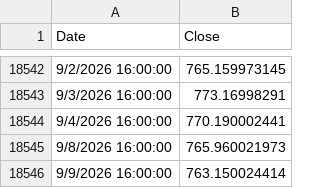
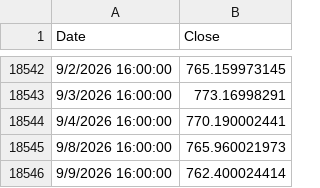
Before and after one commit to bumbeishvili/tqqq.networthcast.com, a TSV file: data/spy.tsv, drawn as a sheet; only a part is shown, gaps mark what is left out.

```diff
--- a/data/spy.tsv
+++ b/data/spy.tsv
@@ -18545,2 +18545,2 @@ Date	Close
 9/8/2026 16:00:00	765.960021973
-9/9/2026 16:00:00	763.150024414
+9/9/2026 16:00:00	762.400024414
```
Also changed, not shown: data/synthetic-spxl.tsv, data/synthetic-sqqq.tsv, 3 other files.
